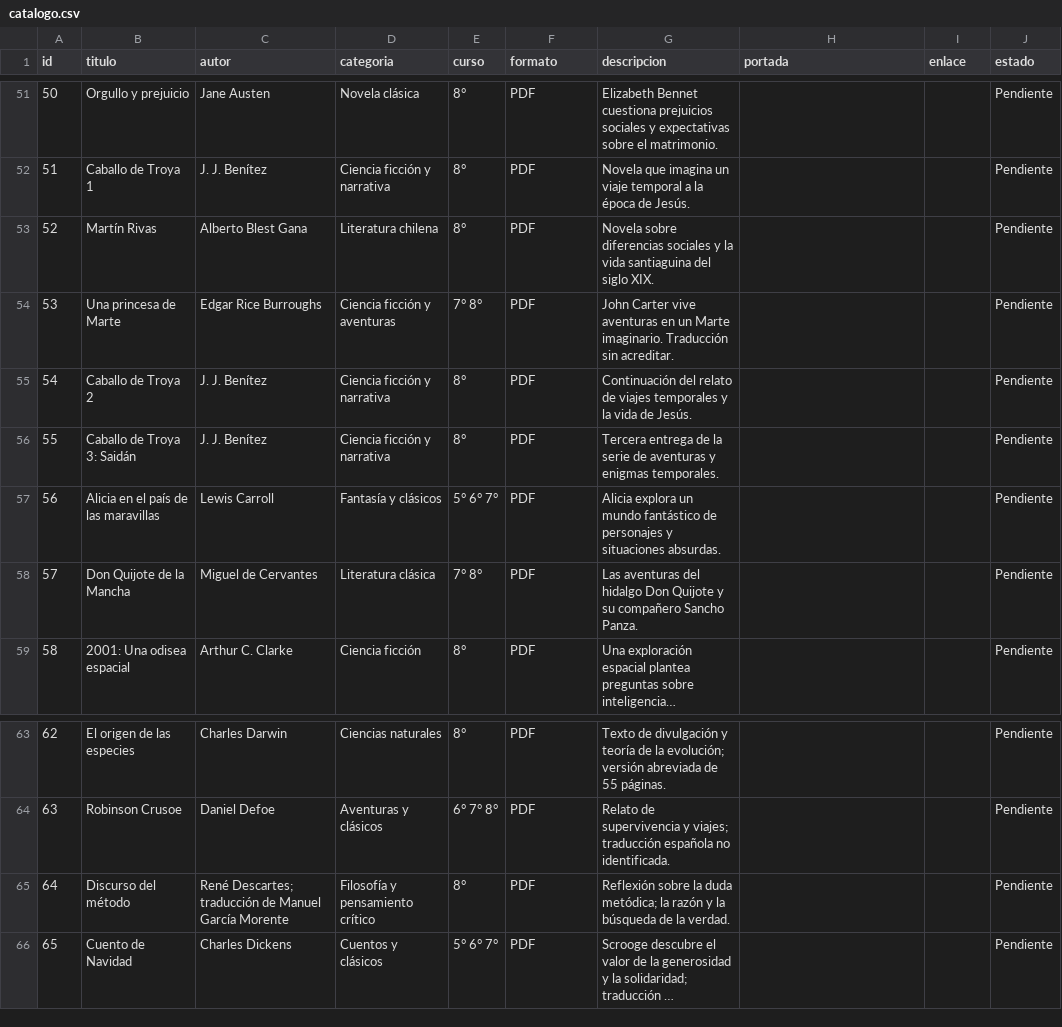
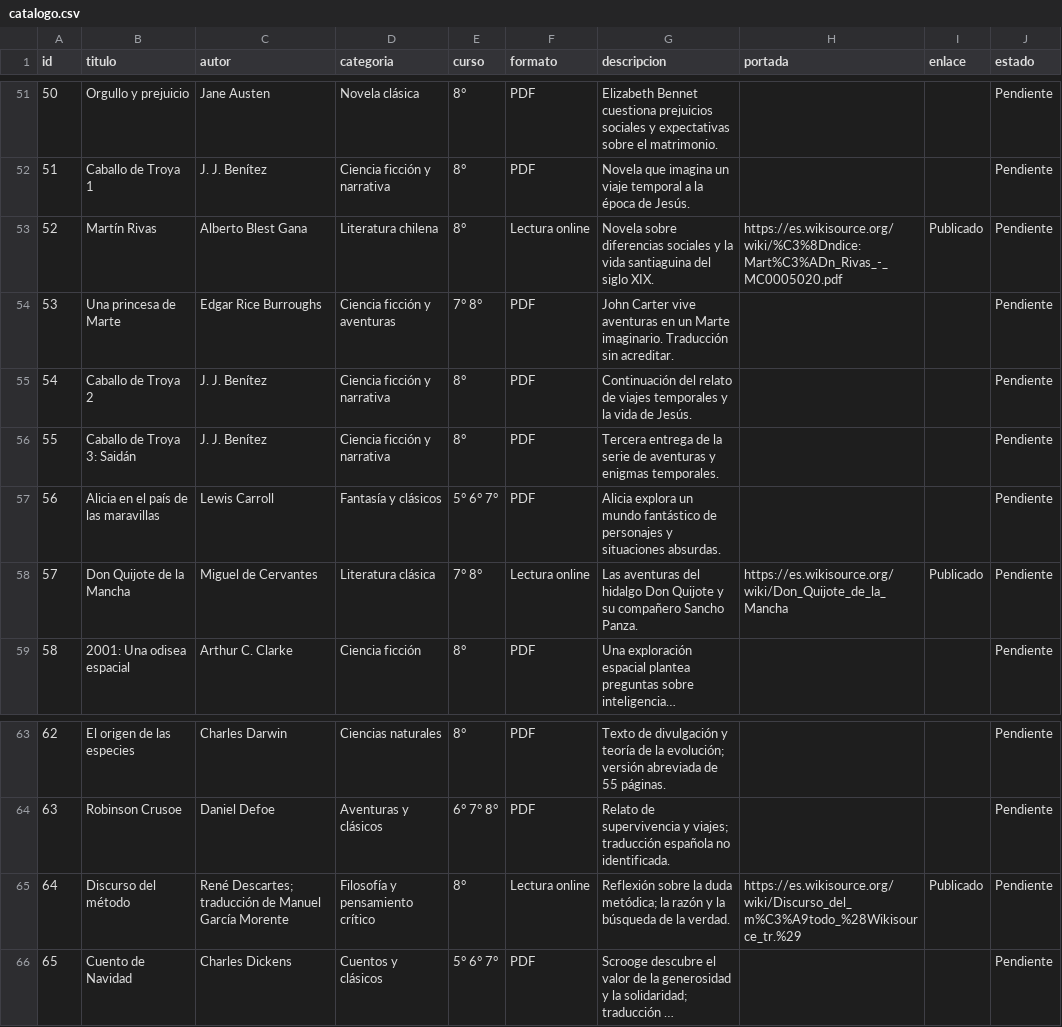
Before and after one commit to bibliotecariberadenuble/biblionuble, a CSV file: catalogo.csv, drawn as a sheet; only a part is shown, gaps mark what is left out; long unchanged cells end in …; the diff names each change by its address in the sheet, - before the commit and + after, or states it on an @@ line.

Commit message:
Habilitar lecturas legales externas de tres clásicos de dominio público

```diff
--- a/catalogo.csv
+++ b/catalogo.csv
-F53 (formato): PDF
+F53 (formato): Lectura online
-H53 (portada): (empty)
+H53 (portada): https://es.wikisource.org/wiki/%C3%8Dndice:Mart%C3%ADn_Rivas_-_MC0005020.pdf
-I53 (enlace): (empty)
+I53 (enlace): Publicado
-F58 (formato): PDF
+F58 (formato): Lectura online
-H58 (portada): (empty)
+H58 (portada): https://es.wikisource.org/wiki/Don_Quijote_de_la_Mancha
-I58 (enlace): (empty)
+I58 (enlace): Publicado
-F65 (formato): PDF
+F65 (formato): Lectura online
-H65 (portada): (empty)
+H65 (portada): https://es.wikisource.org/wiki/Discurso_del_m%C3%A9todo_%28Wikisource_tr.%29
-I65 (enlace): (empty)
+I65 (enlace): Publicado
```
